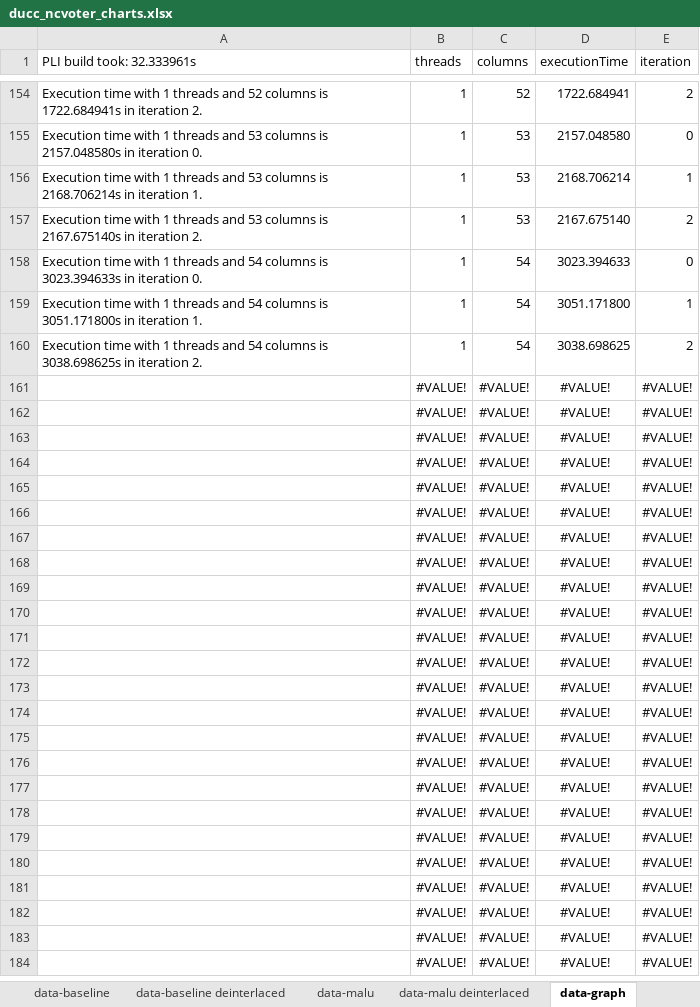
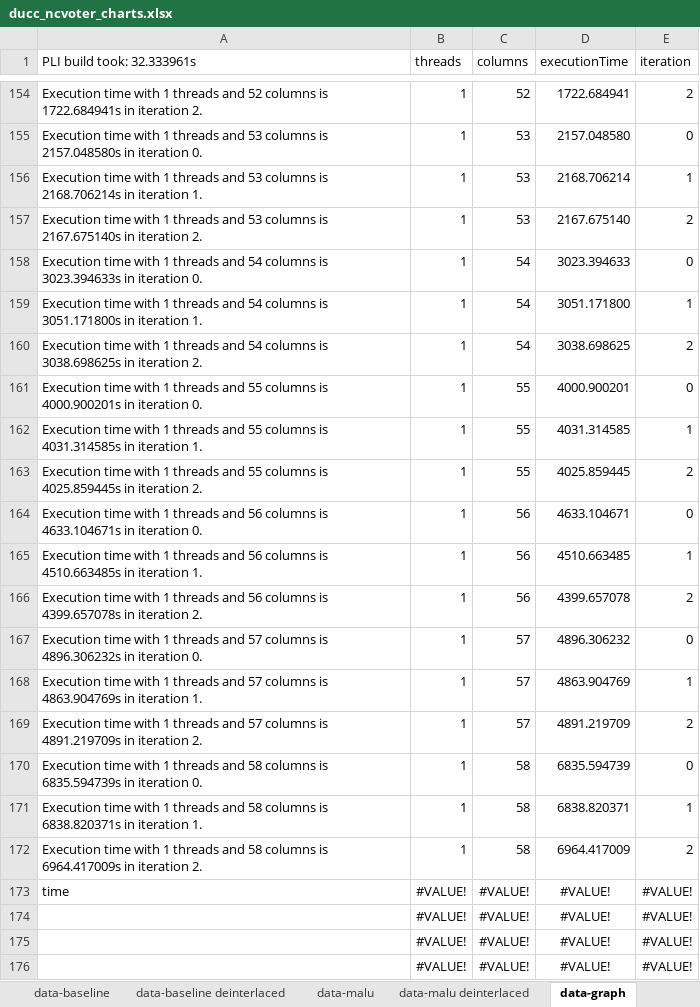
Before and after one commit to jakob-zwiener/pli-benchmarks, an Excel workbook: benchmarks/pli-manager-graph/be8d79b 161f47c/ducc_ncvoter_charts.xlsx, sheet data-graph, drawn as a sheet; only a part is shown, gaps mark what is left out; the shorter side is filled out with more unchanged rows; values as stored, in another font and other column widths than the file's, no borders; removed rows and columns are numbered as before the commit, all else as after; the diff names each change by its address in the sheet, - before the commit and + after, or states it on an @@ line.

```diff
--- a/benchmarks/pli-manager-graph/be8d79b 161f47c/ducc_ncvoter_charts.xlsx (sheet data-graph)
+++ b/benchmarks/pli-manager-graph/be8d79b 161f47c/ducc_ncvoter_charts.xlsx (sheet data-graph)
-row 161:  | #VALUE! | #VALUE! | #VALUE! | #VALUE!
-row 162:  | #VALUE! | #VALUE! | #VALUE! | #VALUE!
-row 163:  | #VALUE! | #VALUE! | #VALUE! | #VALUE!
-row 164:  | #VALUE! | #VALUE! | #VALUE! | #VALUE!
-row 165:  | #VALUE! | #VALUE! | #VALUE! | #VALUE!
-row 166:  | #VALUE! | #VALUE! | #VALUE! | #VALUE!
-row 167:  | #VALUE! | #VALUE! | #VALUE! | #VALUE!
-row 168:  | #VALUE! | #VALUE! | #VALUE! | #VALUE!
-row 169:  | #VALUE! | #VALUE! | #VALUE! | #VALUE!
-row 170:  | #VALUE! | #VALUE! | #VALUE! | #VALUE!
-row 171:  | #VALUE! | #VALUE! | #VALUE! | #VALUE!
-row 172:  | #VALUE! | #VALUE! | #VALUE! | #VALUE!
+row 161: Execution time with 1 threads and 55 columns is 4000.900201s in iteration 0. | 1 | 55 | 4000.900201 | 0
+row 162: Execution time with 1 threads and 55 columns is 4031.314585s in iteration 1. | 1 | 55 | 4031.314585 | 1
+row 163: Execution time with 1 threads and 55 columns is 4025.859445s in iteration 2. | 1 | 55 | 4025.859445 | 2
+row 164: Execution time with 1 threads and 56 columns is 4633.104671s in iteration 0. | 1 | 56 | 4633.104671 | 0
+row 165: Execution time with 1 threads and 56 columns is 4510.663485s in iteration 1. | 1 | 56 | 4510.663485 | 1
+row 166: Execution time with 1 threads and 56 columns is 4399.657078s in iteration 2. | 1 | 56 | 4399.657078 | 2
+row 167: Execution time with 1 threads and 57 columns is 4896.306232s in iteration 0. | 1 | 57 | 4896.306232 | 0
+row 168: Execution time with 1 threads and 57 columns is 4863.904769s in iteration 1. | 1 | 57 | 4863.904769 | 1
+row 169: Execution time with 1 threads and 57 columns is 4891.219709s in iteration 2. | 1 | 57 | 4891.219709 | 2
+row 170: Execution time with 1 threads and 58 columns is 6835.594739s in iteration 0. | 1 | 58 | 6835.594739 | 0
+row 171: Execution time with 1 threads and 58 columns is 6838.820371s in iteration 1. | 1 | 58 | 6838.820371 | 1
+row 172: Execution time with 1 threads and 58 columns is 6964.417009s in iteration 2. | 1 | 58 | 6964.417009 | 2
-A173 (PLI build took: 32.333961s): (empty)
+A173 (PLI build took: 32.333961s): time
```
Also changed, not shown: sheet data-graph deinterlaced, sheet data-malu, sheet data-malu deinterlaced, charts or pictures.
